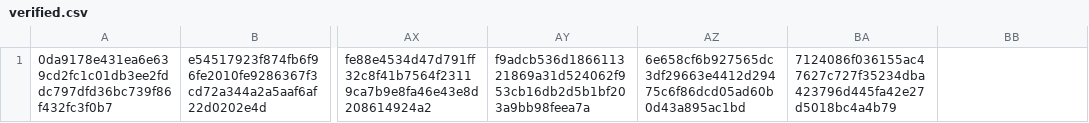
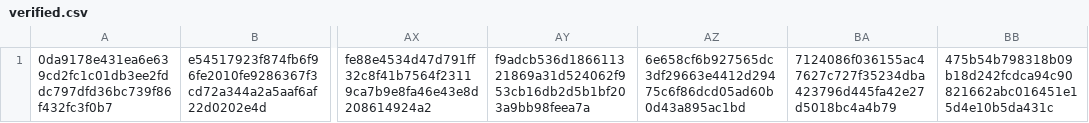
Before and after one commit to CrafterBotOfficial/GorillaTextureLoaderV2, a CSV file: verified.csv, drawn as a sheet; only a part is shown, gaps mark what is left out; the diff names each change by its address in the sheet, - before the commit and + after, or states it on an @@ line.

Commit message:
Auto Update Verified.csv

```diff
--- a/verified.csv
+++ b/verified.csv
-BB1: (empty)
+BB1: 475b54b798318b09b18d242fcdca94c90821662abc016451e15d4e10b5da431c
```
